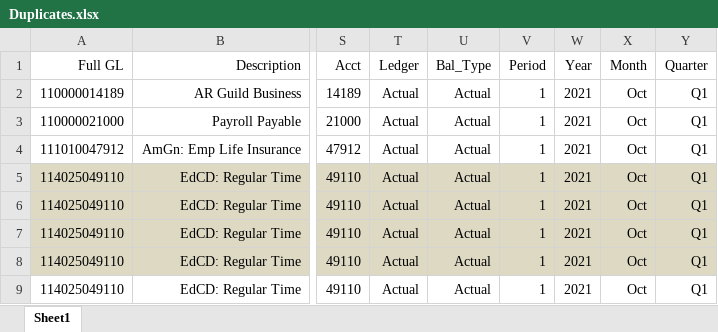
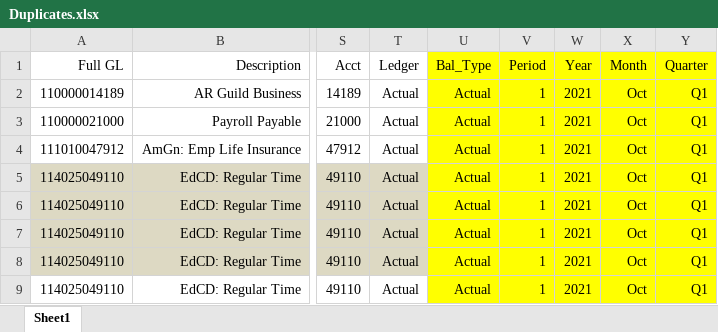
Before and after one commit to gregsipes/BSJobUtility, an Excel workbook: SBSJournalEntryImport/Test Files/Duplicates.xlsx, sheet Sheet1, drawn as a sheet; only a part is shown, gaps mark what is left out; values as stored, in another font and other column widths than the file's, no borders; the diff names each change by its address in the sheet, - before the commit and + after, or states it on an @@ line.

```diff
--- a/SBSJournalEntryImport/Test Files/Duplicates.xlsx (sheet Sheet1)
+++ b/SBSJournalEntryImport/Test Files/Duplicates.xlsx (sheet Sheet1)
-U1:Y4 fill: none
+U1:Y4 fill: #FFFF00
-U5:Y8 fill: #DDD9C3
+U5:Y8 fill: #FFFF00
-U9:Y9 fill: none
+U9:Y9 fill: #FFFF00
```
Also changed, not shown: 6 other files.
